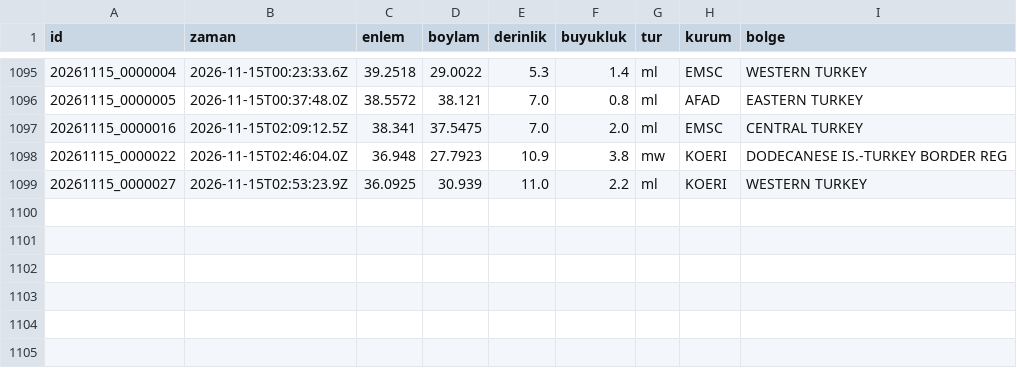
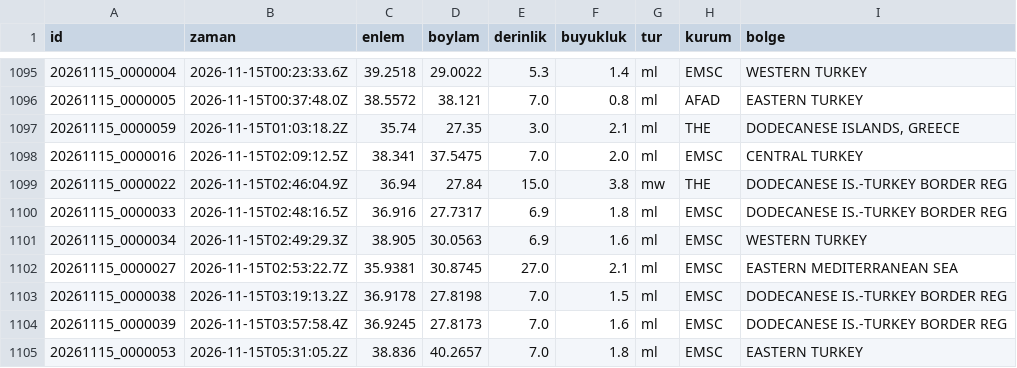
Before and after one commit to birtohum/turkiye-sallandi, a CSV file: veri/emsc/2026-11.csv, drawn as a sheet; only a part is shown, gaps mark what is left out.

```diff
--- a/veri/emsc/2026-11.csv
+++ b/veri/emsc/2026-11.csv
@@ -1096,4 +1096,10 @@ id,zaman,enlem,boylam,derinlik,buyukluk,tur,kurum,bolge
 20261115_0000005,2026-11-15T00:37:48.0Z,38.5572,38.121,7.0,0.8,ml,AFAD,EASTERN TURKEY
+20261115_0000059,2026-11-15T01:03:18.2Z,35.74,27.35,3.0,2.1,ml,THE,"DODECANESE ISLANDS, GREECE"
 20261115_0000016,2026-11-15T02:09:12.5Z,38.341,37.5475,7.0,2.0,ml,EMSC,CENTRAL TURKEY
-20261115_0000022,2026-11-15T02:46:04.0Z,36.948,27.7923,10.9,3.8,mw,KOERI,DODECANESE IS.-TURKEY BORDER REG
-20261115_0000027,2026-11-15T02:53:23.9Z,36.0925,30.939,11.0,2.2,ml,KOERI,WESTERN TURKEY
+20261115_0000022,2026-11-15T02:46:04.9Z,36.94,27.84,15.0,3.8,mw,THE,DODECANESE IS.-TURKEY BORDER REG
+20261115_0000033,2026-11-15T02:48:16.5Z,36.916,27.7317,6.9,1.8,ml,EMSC,DODECANESE IS.-TURKEY BORDER REG
+20261115_0000034,2026-11-15T02:49:29.3Z,38.905,30.0563,6.9,1.6,ml,EMSC,WESTERN TURKEY
+20261115_0000027,2026-11-15T02:53:22.7Z,35.9381,30.8745,27.0,2.1,ml,EMSC,EASTERN MEDITERRANEAN SEA
+20261115_0000038,2026-11-15T03:19:13.2Z,36.9178,27.8198,7.0,1.5,ml,EMSC,DODECANESE IS.-TURKEY BORDER REG
+20261115_0000039,2026-11-15T03:57:58.4Z,36.9245,27.8173,7.0,1.6,ml,EMSC,DODECANESE IS.-TURKEY BORDER REG
+20261115_0000053,2026-11-15T05:31:05.2Z,38.836,40.2657,7.0,1.8,ml,EMSC,EASTERN TURKEY
```
Also changed, not shown: 3 other files.
